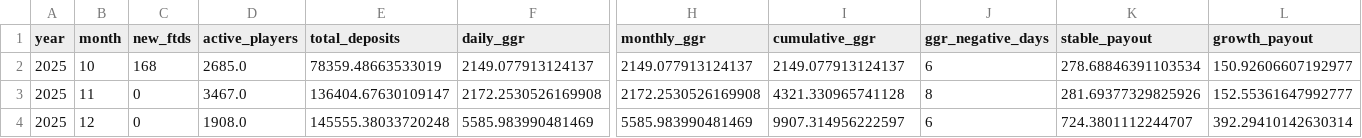
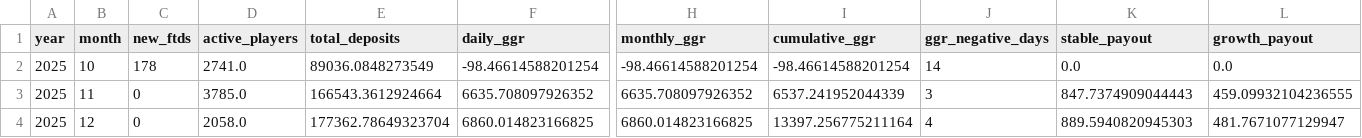
Before and after one commit to DaniilKozin/calculator, a CSV file: pool1_nov2025_monthly.csv, drawn as a sheet; only a part is shown, gaps mark what is left out; the diff covers the shown part only; the diff names each change by its address in the sheet, - before the commit and + after, or states it on an @@ line.

```diff
--- a/pool1_nov2025_monthly.csv
+++ b/pool1_nov2025_monthly.csv
-C2 (new_ftds): 168
+C2 (new_ftds): 178
-D2 (active_players): 2685.0
+D2 (active_players): 2741.0
-E2 (total_deposits): 78359.48663533019
+E2 (total_deposits): 89036.0848273549
-F2 (daily_ggr): 2149.077913124137
+F2 (daily_ggr): -98.46614588201254
-H2 (monthly_ggr): 2149.077913124137
+H2 (monthly_ggr): -98.46614588201254
-I2 (cumulative_ggr): 2149.077913124137
+I2 (cumulative_ggr): -98.46614588201254
-J2 (ggr_negative_days): 6
+J2 (ggr_negative_days): 14
-K2 (stable_payout): 278.68846391103534
+K2 (stable_payout): 0.0
-L2 (growth_payout): 150.92606607192977
+L2 (growth_payout): 0.0
-D3 (active_players): 3467.0
+D3 (active_players): 3785.0
-E3 (total_deposits): 136404.67630109147
+E3 (total_deposits): 166543.3612924664
-F3 (daily_ggr): 2172.2530526169908
+F3 (daily_ggr): 6635.708097926352
-H3 (monthly_ggr): 2172.2530526169908
+H3 (monthly_ggr): 6635.708097926352
-I3 (cumulative_ggr): 4321.330965741128
+I3 (cumulative_ggr): 6537.241952044339
-J3 (ggr_negative_days): 8
+J3 (ggr_negative_days): 3
-K3 (stable_payout): 281.69377329825926
+K3 (stable_payout): 847.7374909044443
-L3 (growth_payout): 152.55361647992777
+L3 (growth_payout): 459.09932104236555
-D4 (active_players): 1908.0
+D4 (active_players): 2058.0
-E4 (total_deposits): 145555.38033720248
+E4 (total_deposits): 177362.78649323704
-F4 (daily_ggr): 5585.983990481469
+F4 (daily_ggr): 6860.014823166825
-H4 (monthly_ggr): 5585.983990481469
+H4 (monthly_ggr): 6860.014823166825
-I4 (cumulative_ggr): 9907.314956222597
+I4 (cumulative_ggr): 13397.256775211164
-J4 (ggr_negative_days): 6
+J4 (ggr_negative_days): 4
-K4 (stable_payout): 724.3801112244707
+K4 (stable_payout): 889.5940820945303
-L4 (growth_payout): 392.29410142630314
+L4 (growth_payout): 481.7671077129947
```
Also changed, not shown: 76 edited cells elsewhere in this file, pool1_nov2025_daily.csv, pool1_nov2025_monthly_tiers_znx.csv, 1 other file.
